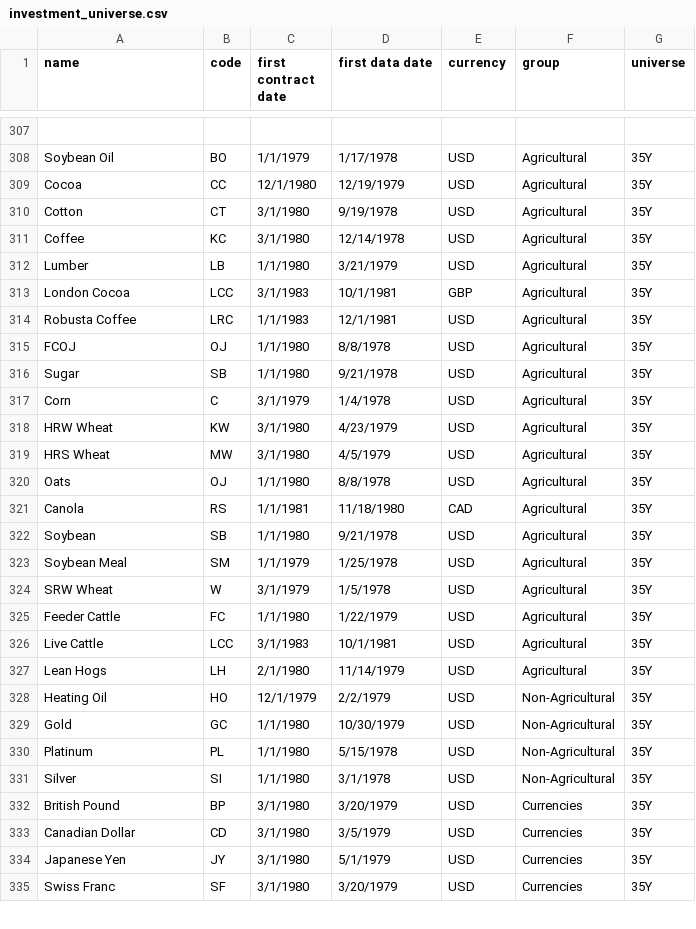
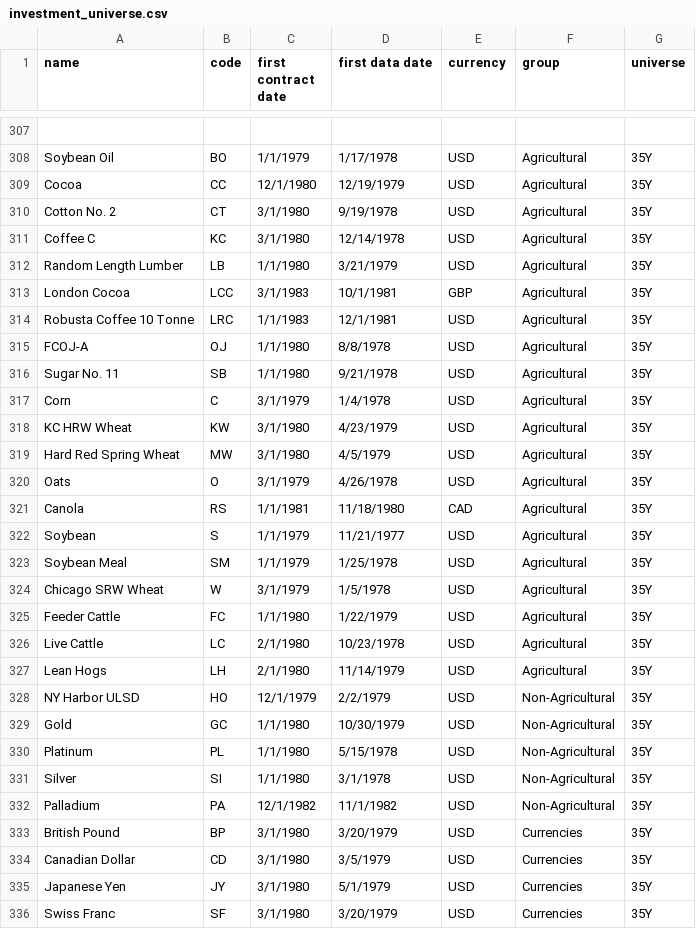
Before and after one commit to alesveselka/Q, a CSV file: data/investment_universe.csv, drawn as a sheet; only a part is shown, gaps mark what is left out; the diff covers the shown part only.

Commit message:
Update investment universe static data

```diff
--- a/data/investment_universe.csv
+++ b/data/investment_universe.csv
@@ -310,3 +310,3 @@ Cocoa,CC,12/1/1980,12/19/1979,USD,Agricultural,35Y
-Cotton,CT,3/1/1980,9/19/1978,USD,Agricultural,35Y
-Coffee,KC,3/1/1980,12/14/1978,USD,Agricultural,35Y
-Lumber,LB,1/1/1980,3/21/1979,USD,Agricultural,35Y
+Cotton No. 2,CT,3/1/1980,9/19/1978,USD,Agricultural,35Y,,,,,
+Coffee C,KC,3/1/1980,12/14/1978,USD,Agricultural,35Y,,,,,
+Random Length Lumber,LB,1/1/1980,3/21/1979,USD,Agricultural,35Y,,,,,
@@ -314,3 +314,3 @@ London Cocoa,LCC,3/1/1983,10/1/1981,GBP,Agricultural,35Y
-Robusta Coffee,LRC,1/1/1983,12/1/1981,USD,Agricultural,35Y
-FCOJ,OJ,1/1/1980,8/8/1978,USD,Agricultural,35Y
-Sugar,SB,1/1/1980,9/21/1978,USD,Agricultural,35Y
+Robusta Coffee 10 Tonne,LRC,1/1/1983,12/1/1981,USD,Agricultural,35Y,,,,,
+FCOJ-A,OJ,1/1/1980,8/8/1978,USD,Agricultural,35Y,,,,,
+Sugar No. 11,SB,1/1/1980,9/21/1978,USD,Agricultural,35Y,,,,,
@@ -318,3 +318,3 @@ Corn,C,3/1/1979,1/4/1978,USD,Agricultural,35Y
-HRW Wheat,KW,3/1/1980,4/23/1979,USD,Agricultural,35Y
-HRS Wheat,MW,3/1/1980,4/5/1979,USD,Agricultural,35Y
-Oats,OJ,1/1/1980,8/8/1978,USD,Agricultural,35Y
+KC HRW Wheat,KW,3/1/1980,4/23/1979,USD,Agricultural,35Y,,,,,
+Hard Red Spring Wheat,MW,3/1/1980,4/5/1979,USD,Agricultural,35Y,,,,,
+Oats,O,3/1/1979,4/26/1978,USD,Agricultural,35Y,,,,,
@@ -322 +322 @@ Canola,RS,1/1/1981,11/18/1980,CAD,Agricultural,35Y
-Soybean,SB,1/1/1980,9/21/1978,USD,Agricultural,35Y
+Soybean,S,1/1/1979,11/21/1977,USD,Agricultural,35Y,,,,,
@@ -324 +324 @@ Soybean Meal,SM,1/1/1979,1/25/1978,USD,Agricultural,35Y
-SRW Wheat,W,3/1/1979,1/5/1978,USD,Agricultural,35Y
+Chicago SRW Wheat,W,3/1/1979,1/5/1978,USD,Agricultural,35Y,,,,,
@@ -326 +326 @@ Feeder Cattle,FC,1/1/1980,1/22/1979,USD,Agricultural,35Y
-Live Cattle,LCC,3/1/1983,10/1/1981,USD,Agricultural,35Y
+Live Cattle,LC,2/1/1980,10/23/1978,USD,Agricultural,35Y,,,,,
@@ -328 +328 @@ Lean Hogs,LH,2/1/1980,11/14/1979,USD,Agricultural,35Y
-Heating Oil,HO,12/1/1979,2/2/1979,USD,Non-Agricultural,35Y
+NY Harbor ULSD,HO,12/1/1979,2/2/1979,USD,Non-Agricultural,35Y,,,,,
@@ -331,0 +332 @@ Silver,SI,1/1/1980,3/1/1978,USD,Non-Agricultural,35Y
+Palladium,PA,12/1/1982,11/1/1982,USD,Non-Agricultural,35Y,,,,,
```
Also changed, not shown: 2 added rows and 153 edited cells elsewhere in this file.
